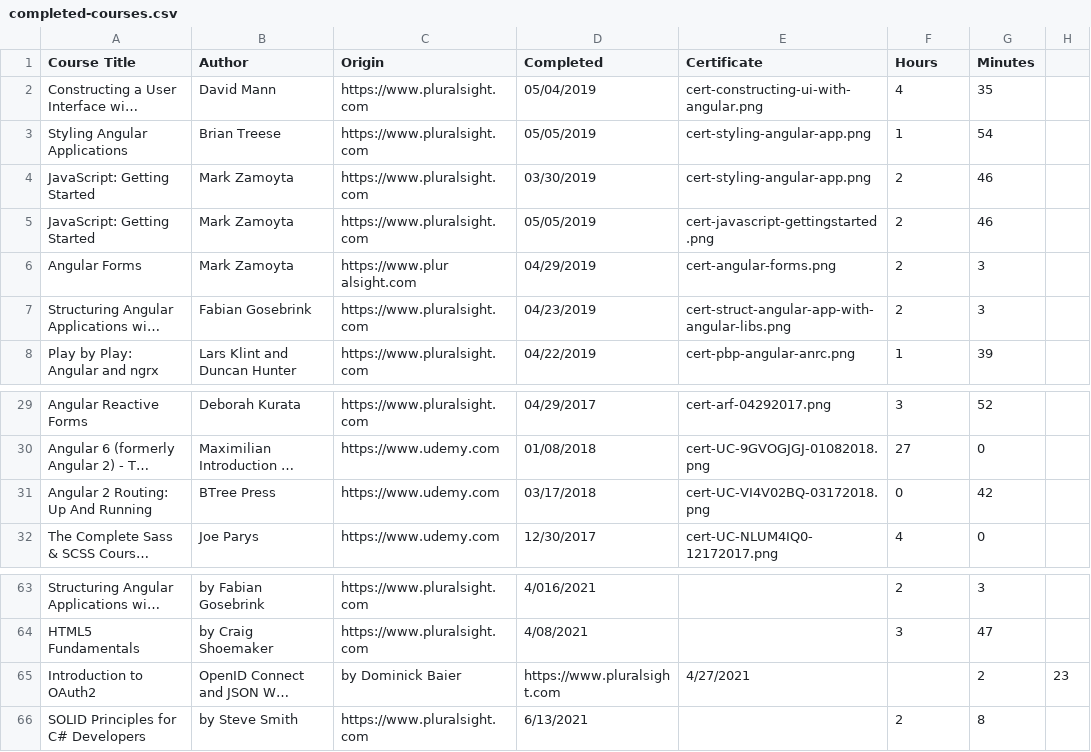
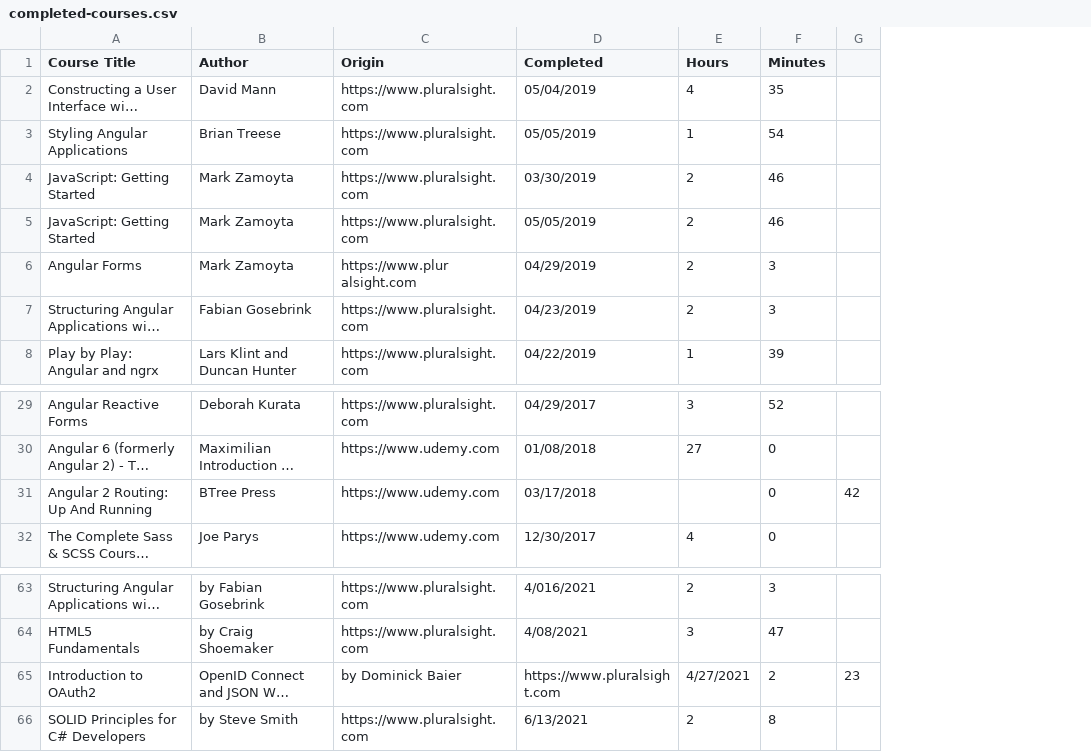
Before and after one commit to lkovari/KLHome, a CSV file: src/assets/courses/completed-courses.csv, drawn as a sheet; only a part is shown, gaps mark what is left out; long unchanged cells end in …; removed rows and columns are numbered as before the commit, all else as after; the diff names each change by its address in the sheet, - before the commit and + after, or states it on an @@ line.

Commit message:
fix courses

```diff
--- a/src/assets/courses/completed-courses.csv
+++ b/src/assets/courses/completed-courses.csv
-column E (Certificate), rows 2-8: cert-constructing-ui-with-angular.png | cert-styling-angular-app.png | cert-styling-angular-app.png | cert-javascript-gettingstarted.png | cert-angular-forms.png | cert-struct-angular-app-with-angular-libs.png | cert-pbp-angular-anrc.png; rows 29-32: cert-arf-04292017.png | cert-UC-9GVOGJGJ-01082018.png | cert-UC-VI4V02BQ-03172018.png | cert-UC-NLUM4IQ0-12172017.png; row 65: 4/27/2021
-E31 (Hours): 0
+E31 (Hours): (empty)
-F31 (Minutes): 42
+F31 (Minutes): 0
-G31: (empty)
+G31: 42
-E65 (Hours): (empty)
+E65 (Hours): 4/27/2021
```
Also changed, not shown: src/assets/courses/inprogress-courses.csv, src/assets/courses/planned-courses.csv, 4 other files.
